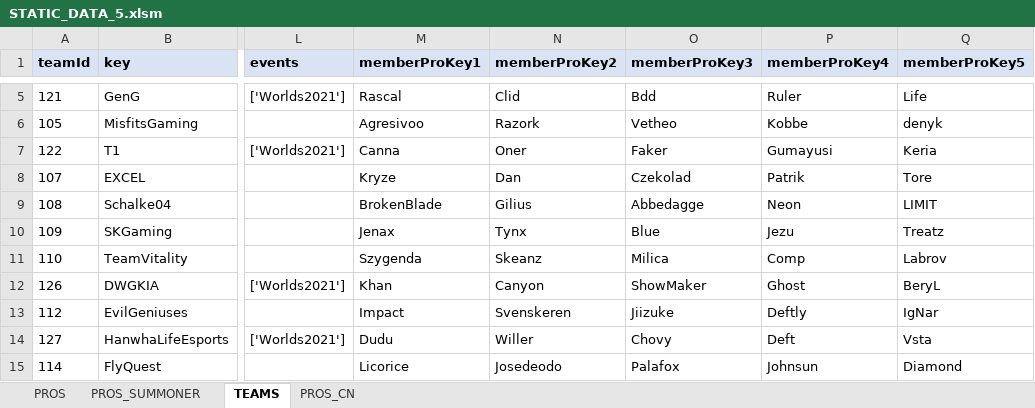
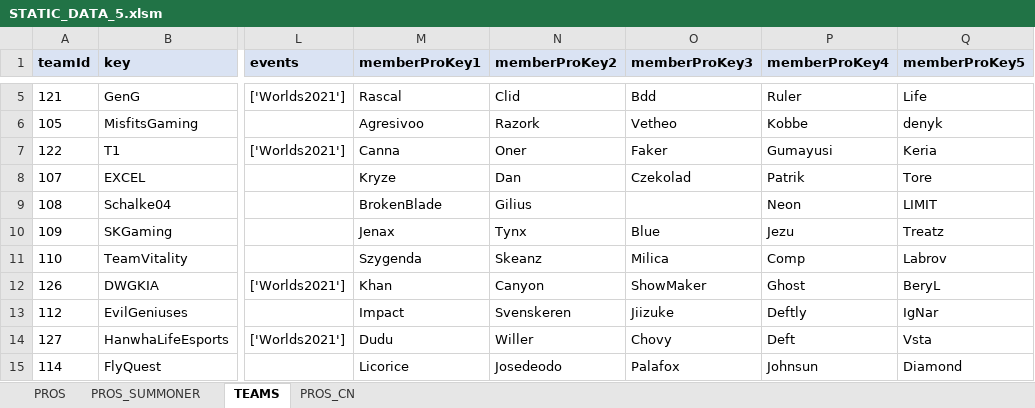
Before and after one commit to hk86/lolvvv-assets, an Excel workbook: private/STATIC_DATA_5.xlsm, sheet TEAMS, drawn as a sheet; only a part is shown, gaps mark what is left out; values as stored, in another font and other column widths than the file's, no borders; the diff names each change by its address in the sheet, - before the commit and + after, or states it on an @@ line.

```diff
--- a/private/STATIC_DATA_5.xlsm (sheet TEAMS)
+++ b/private/STATIC_DATA_5.xlsm (sheet TEAMS)
-O9 (memberProKey3): Abbedagge
+O9 (memberProKey3): (empty)
```
Also changed, not shown: sheet PROS.
